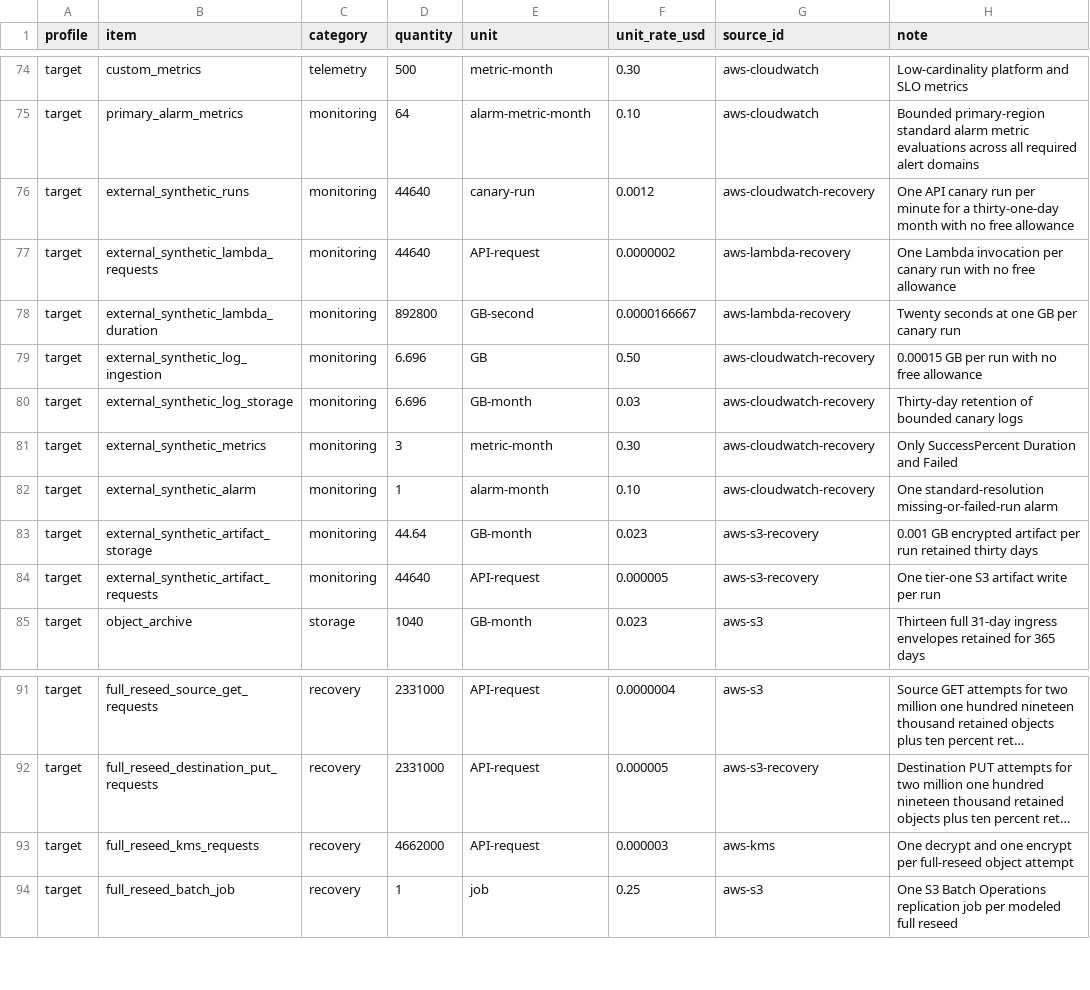
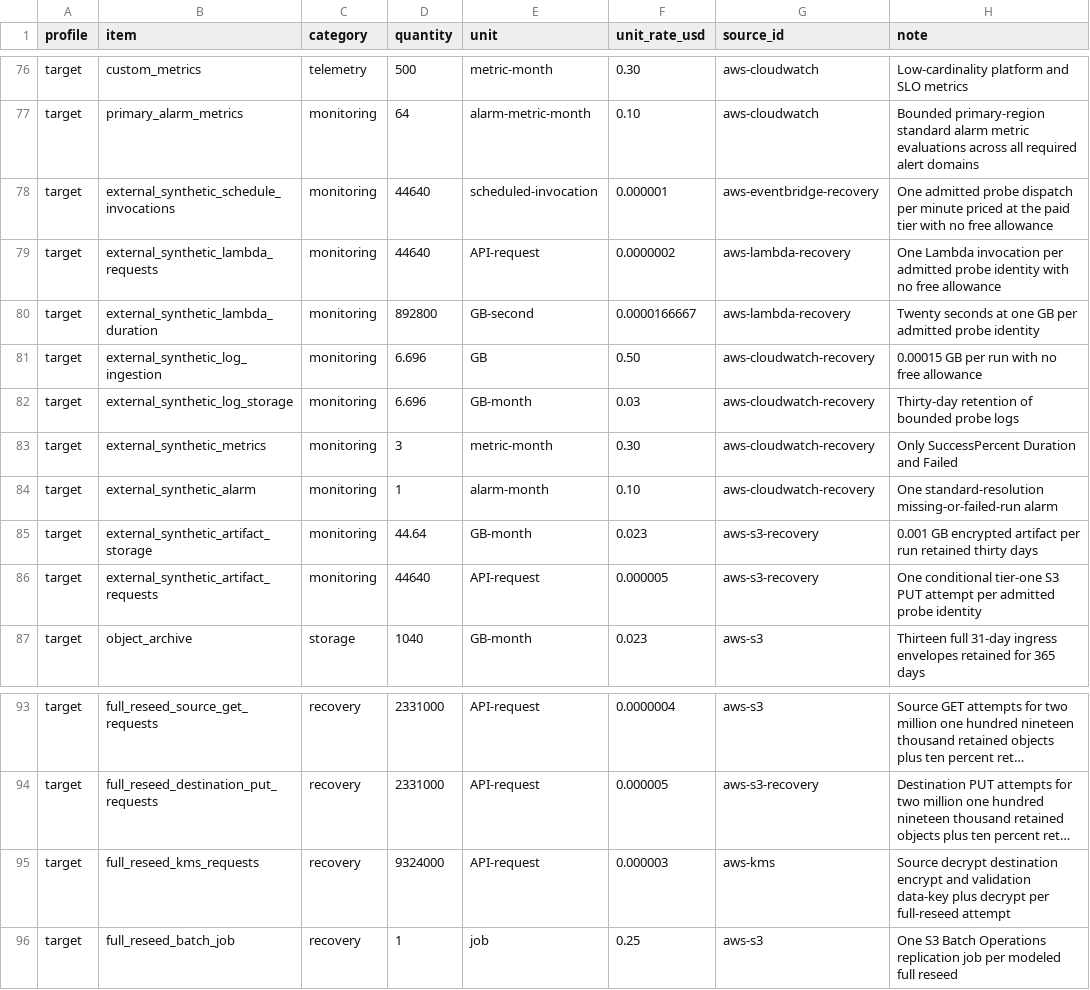
Before and after one commit to ArdurAI/veer, a TSV file: docs/architecture/cost-model/inputs.tsv, drawn as a sheet; only a part is shown, gaps mark what is left out; long unchanged cells end in …; addresses are those after the commit; the diff covers the shown part only; the diff names each change by its address in the sheet, - before the commit and + after, or states it on an @@ line.

Commit message:
fix(architecture): harden alpha recovery bounds

```diff
--- a/docs/architecture/cost-model/inputs.tsv
+++ b/docs/architecture/cost-model/inputs.tsv
-B78 (item): external_synthetic_runs
+B78 (item): external_synthetic_schedule_invocations
-E78 (unit): canary-run
+E78 (unit): scheduled-invocation
-F78 (unit_rate_usd): 0.0012
+F78 (unit_rate_usd): 0.000001
-G78 (source_id): aws-cloudwatch-recovery
+G78 (source_id): aws-eventbridge-recovery
-H78 (note): One API canary run per minute for a thirty-one-day month with no…
+H78 (note): One admitted probe dispatch per minute priced at the paid tier with no…
-H79 (note): …invocation per canary run with no…
+H79 (note): …invocation per admitted probe identity with no…
-H80 (note): …GB per canary run
+H80 (note): …GB per admitted probe identity
-H82 (note): Thirty-day retention of bounded canary logs
+H82 (note): Thirty-day retention of bounded probe logs
-H86 (note): One tier-one S3 artifact write per run
+H86 (note): One conditional tier-one S3 PUT attempt per admitted probe identity
-D95 (quantity): 4662000
+D95 (quantity): 9324000
-H95 (note): One decrypt and one encrypt per full-reseed object attempt
+H95 (note): Source decrypt destination encrypt and validation data-key plus decrypt per full-reseed attempt
```
Also changed, not shown: 4 added rows and 15 edited cells elsewhere in this file, docs/architecture/cost-model/sources.tsv, 3 other files.
